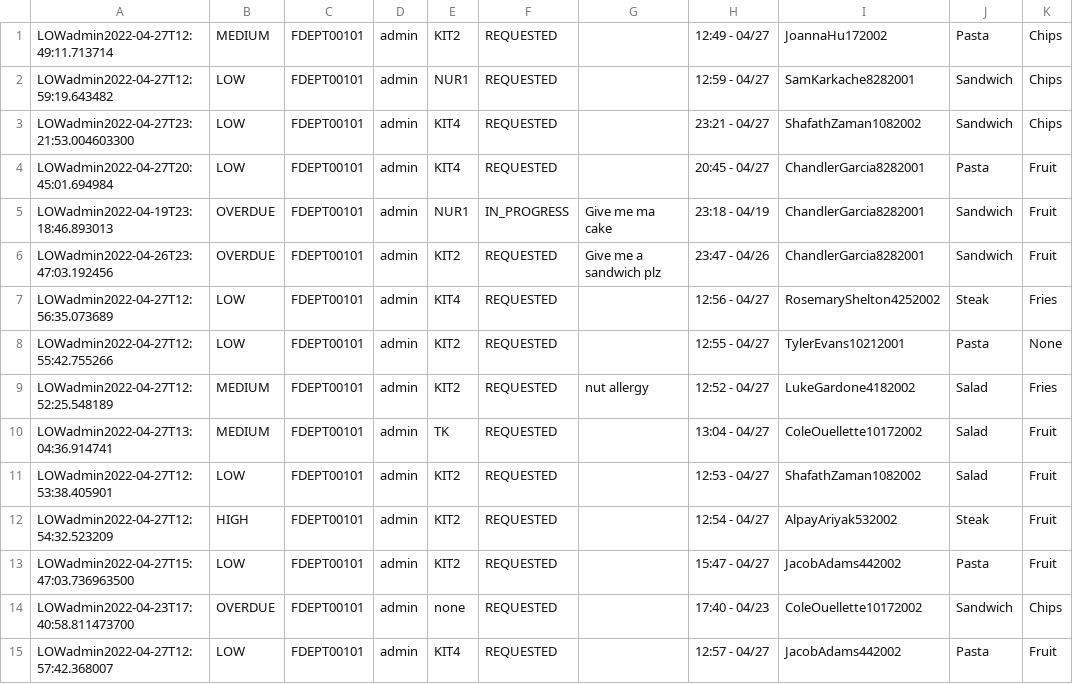
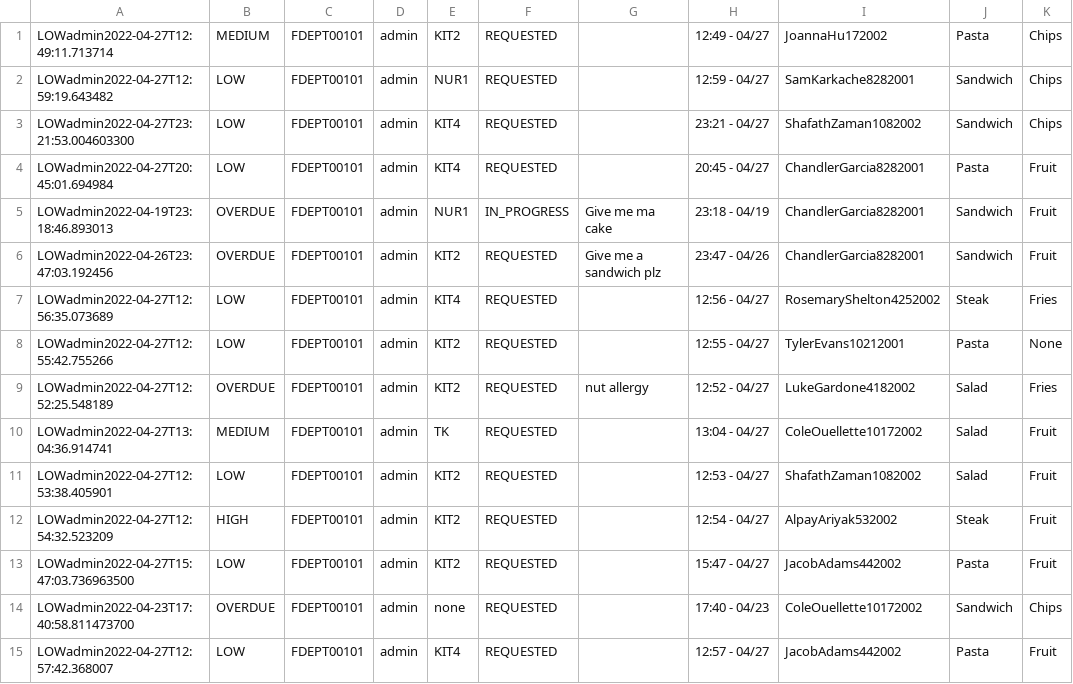
Before and after one commit to CS3733-D22-Team-D/CS3733-D22-Team-D-Application, a CSV file: MealDeliveryRequest_save.csv, drawn as a sheet; only a part is shown; the diff names each change by its address in the sheet, - before the commit and + after, or states it on an @@ line.

```diff
--- a/MealDeliveryRequest_save.csv
+++ b/MealDeliveryRequest_save.csv
-B9: MEDIUM
+B9: OVERDUE
```
Also changed, not shown: MedicineRequest_save.csv, PatientTransportRequest_save.csv, 2 other files.
